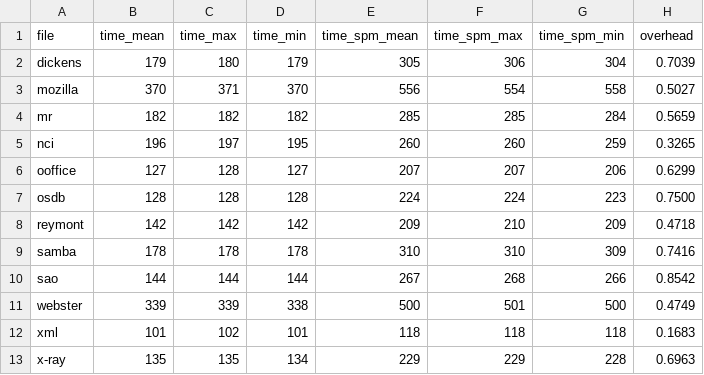
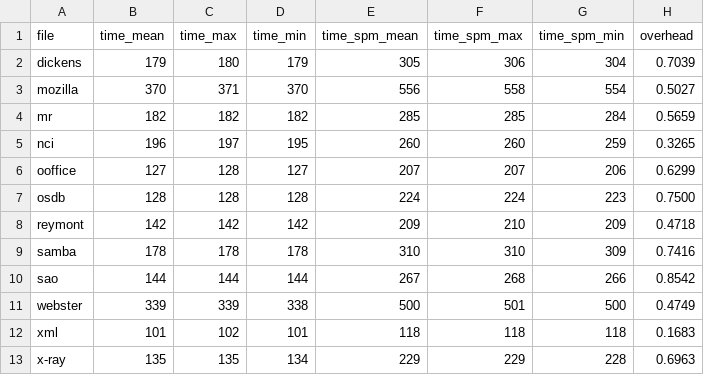
Before and after one commit to m00wl/ldoc-thesis, a CSV file: data/runtime-turbobench-silesia.csv (was data/runtime-turbobench.csv), drawn as a sheet.

Commit message:
correct benchmark data runtime-turbobench-silesia

```diff
--- a/data/runtime-turbobench.csv
+++ b/data/runtime-turbobench-silesia.csv
@@ -2,3 +2,3 @@ file,time_mean,time_max,time_min,time_spm_mean,time_spm_max,time_spm_min,overhea
 dickens,179,180,179,305,306,304,0.7039
-mozilla,370,371,370,556,554,558,0.5027
+mozilla,370,371,370,556,558,554,0.5027
 mr,182,182,182,285,285,284,0.5659
```
